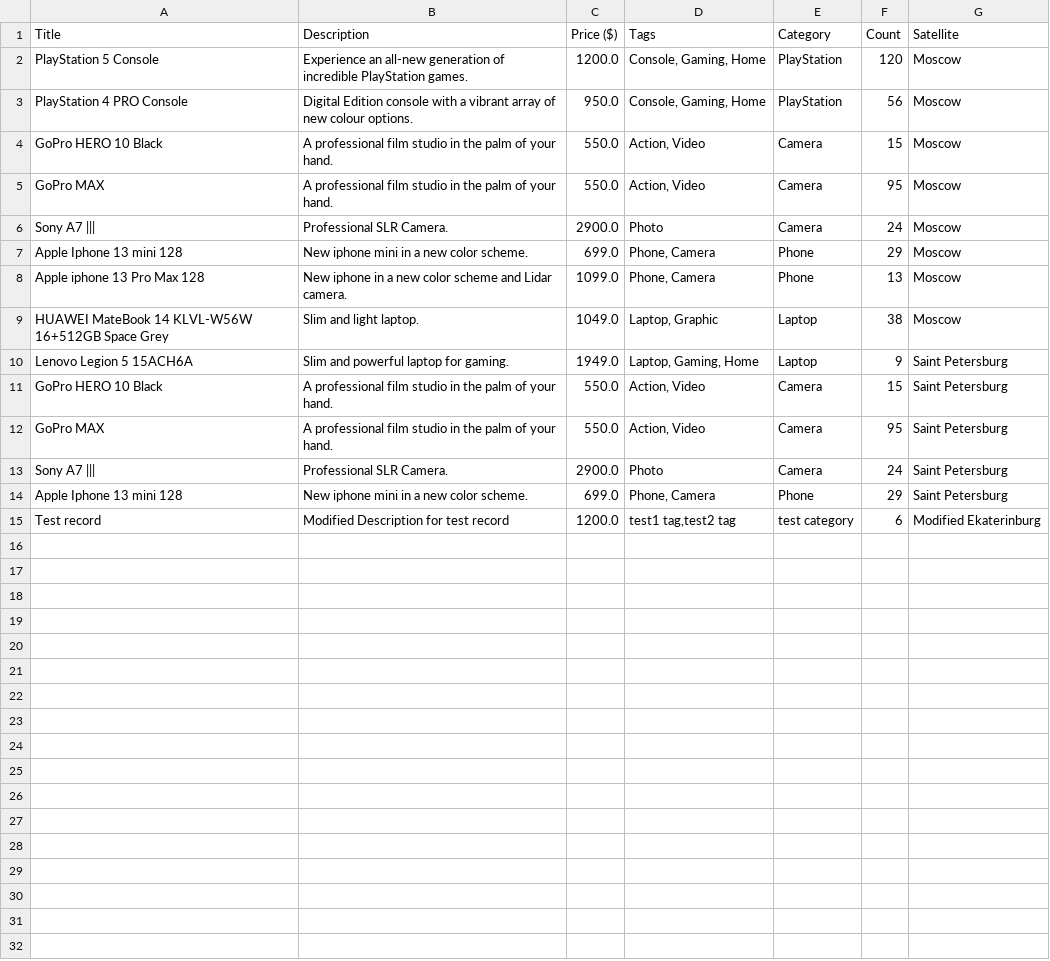
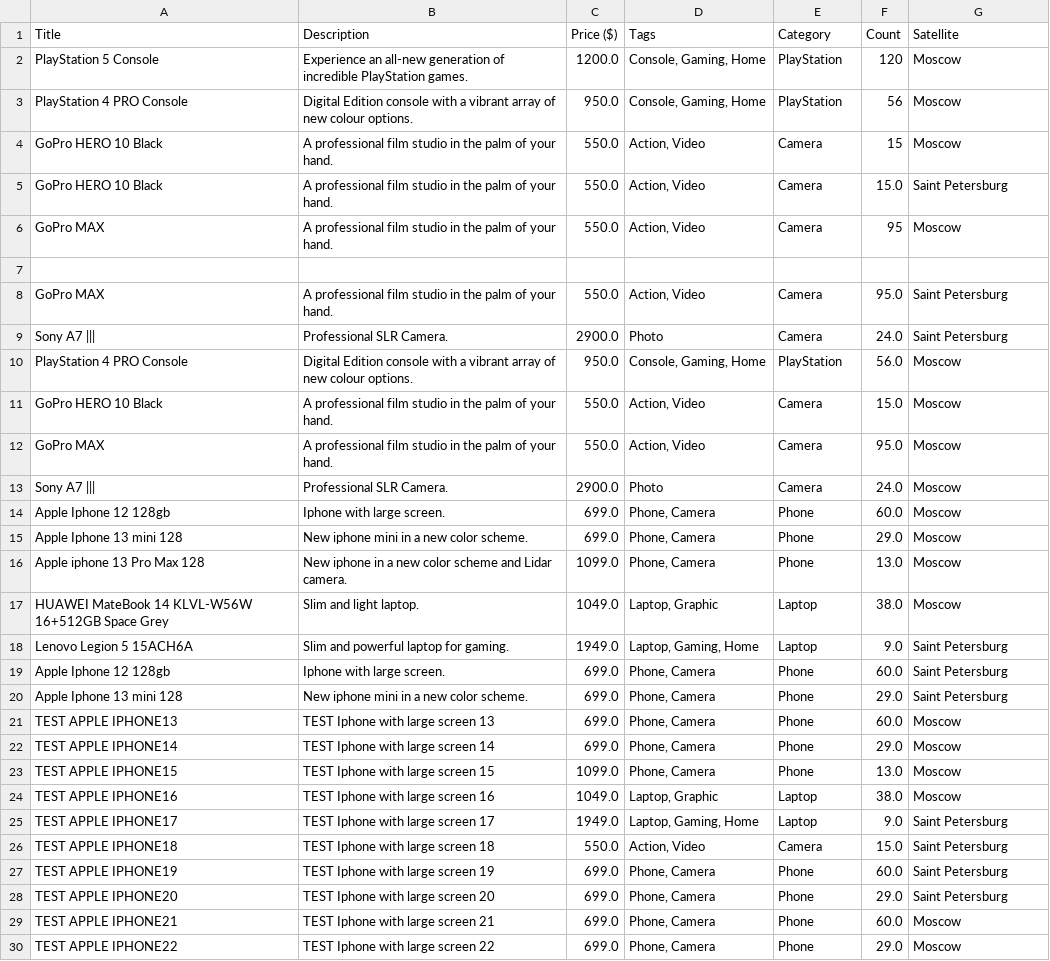
Before and after one commit to saffchen/JRM-Java-Stock-System, a CSV file: stock_import_csv.csv, drawn as a sheet.

```diff
--- a/stock_import_csv.csv
+++ b/stock_import_csv.csv
@@ -4,12 +4,27 @@ PlayStation 4 PRO Console;Digital Edition console with a vibrant array of new co
 GoPro HERO 10 Black;A professional film studio in the palm of your hand.;550.0;Action, Video;Camera;15;Moscow
+GoPro HERO 10 Black;A professional film studio in the palm of your hand.;550.0;Action, Video;Camera;15.0;Saint Petersburg
 GoPro MAX;A professional film studio in the palm of your hand.;550.0;Action, Video;Camera;95;Moscow
-Sony A7 |||;Professional SLR Camera.;2900.0;Photo;Camera;24;Moscow
-Apple Iphone 13 mini 128;New iphone mini in a new color scheme.;699.0;Phone, Camera;Phone;29;Moscow
-Apple iphone 13 Pro Max 128;New iphone in a new color scheme and Lidar camera.;1099.0;Phone, Camera;Phone;13;Moscow
-HUAWEI MateBook 14 KLVL-W56W 16+512GB Space Grey;Slim and light laptop.;1049.0;Laptop, Graphic;Laptop;38;Moscow
-Lenovo Legion 5 15ACH6A;Slim and powerful laptop for gaming.;1949.0;Laptop, Gaming, Home;Laptop;9;Saint Petersburg
-GoPro HERO 10 Black;A professional film studio in the palm of your hand.;550.0;Action, Video;Camera;15;Saint Petersburg
-GoPro MAX;A professional film studio in the palm of your hand.;550.0;Action, Video;Camera;95;Saint Petersburg
-Sony A7 |||;Professional SLR Camera.;2900.0;Photo;Camera;24;Saint Petersburg
-Apple Iphone 13 mini 128;New iphone mini in a new color scheme.;699.0;Phone, Camera;Phone;29;Saint Petersburg
-Test record;Modified Description for test record;1200.0;test1 tag,test2 tag;test category;6;Modified Ekaterinburg
+
+GoPro MAX;A professional film studio in the palm of your hand.;550.0;Action, Video;Camera;95.0;Saint Petersburg
+Sony A7 |||;Professional SLR Camera.;2900.0;Photo;Camera;24.0;Saint Petersburg
+PlayStation 4 PRO Console;Digital Edition console with a vibrant array of new colour options.;950.0;Console, Gaming, Home;PlayStation;56.0;Moscow
+GoPro HERO 10 Black;A professional film studio in the palm of your hand.;550.0;Action, Video;Camera;15.0;Moscow
+GoPro MAX;A professional film studio in the palm of your hand.;550.0;Action, Video;Camera;95.0;Moscow
+Sony A7 |||;Professional SLR Camera.;2900.0;Photo;Camera;24.0;Moscow
+Apple Iphone 12 128gb;Iphone with large screen.;699.0;Phone, Camera;Phone;60.0;Moscow
+Apple Iphone 13 mini 128;New iphone mini in a new color scheme.;699.0;Phone, Camera;Phone;29.0;Moscow
+Apple iphone 13 Pro Max 128;New iphone in a new color scheme and Lidar camera.;1099.0;Phone, Camera;Phone;13.0;Moscow
+HUAWEI MateBook 14 KLVL-W56W 16+512GB Space Grey;Slim and light laptop.;1049.0;Laptop, Graphic;Laptop;38.0;Moscow
+Lenovo Legion 5 15ACH6A;Slim and powerful laptop for gaming.;1949.0;Laptop, Gaming, Home;Laptop;9.0;Saint Petersburg
+Apple Iphone 12 128gb;Iphone with large screen.;699.0;Phone, Camera;Phone;60.0;Saint Petersburg
+Apple Iphone 13 mini 128;New iphone mini in a new color scheme.;699.0;Phone, Camera;Phone;29.0;Saint Petersburg
+TEST APPLE IPHONE13;TEST Iphone with large screen 13 ;699.0;Phone, Camera;Phone;60.0;Moscow
+TEST APPLE IPHONE14;TEST Iphone with large screen 14;699.0;Phone, Camera;Phone;29.0;Moscow
+TEST APPLE IPHONE15;TEST Iphone with large screen 15;1099.0;Phone, Camera;Phone;13.0;Moscow
+TEST APPLE IPHONE16;TEST Iphone with large screen 16;1049.0;Laptop, Graphic;Laptop;38.0;Moscow
+TEST APPLE IPHONE17;TEST Iphone with large screen 17;1949.0;Laptop, Gaming, Home;Laptop;9.0;Saint Petersburg
+TEST APPLE IPHONE18;TEST Iphone with large screen 18;550.0;Action, Video;Camera;15.0;Saint Petersburg
+TEST APPLE IPHONE19;TEST Iphone with large screen 19;699.0;Phone, Camera;Phone;60.0;Saint Petersburg
+TEST APPLE IPHONE20;TEST Iphone with large screen 20;699.0;Phone, Camera;Phone;29.0;Saint Petersburg
+TEST APPLE IPHONE21;TEST Iphone with large screen 21;699.0;Phone, Camera;Phone;60.0;Moscow
+TEST APPLE IPHONE22;TEST Iphone with large screen 22;699.0;Phone, Camera;Phone;29.0;Moscow
```
Also changed, not shown: 3 other files.
